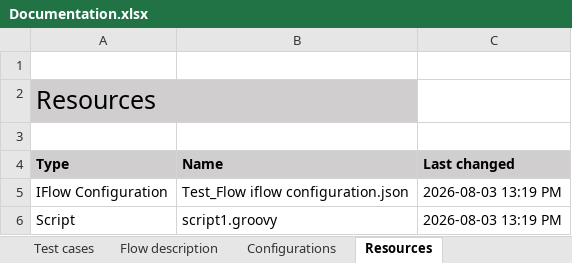
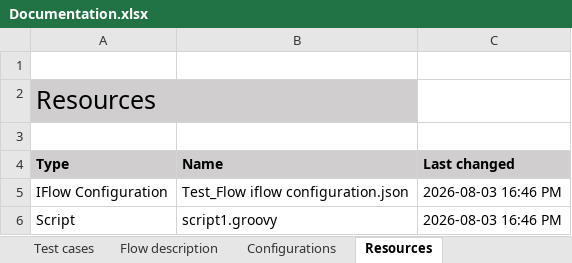
Before and after one commit to afl-figaf/cpi-repo, an Excel workbook: NewPackage/IntegrationFlow/Test_Flow/Documentation.xlsx, sheet Resources, drawn as a sheet; values as stored, in another font and other column widths than the file's, no borders; the diff names each change by its address in the sheet, - before the commit and + after, or states it on an @@ line.

Commit message:
The following objects were updated: IntegrationFlow

```diff
--- a/NewPackage/IntegrationFlow/Test_Flow/Documentation.xlsx (sheet Resources)
+++ b/NewPackage/IntegrationFlow/Test_Flow/Documentation.xlsx (sheet Resources)
-C5:C6 (Last changed): 2026-08-03 13:19 PM
+C5:C6 (Last changed): 2026-08-03 16:46 PM
```
Also changed, not shown: sheet Overview, 4 other files.
